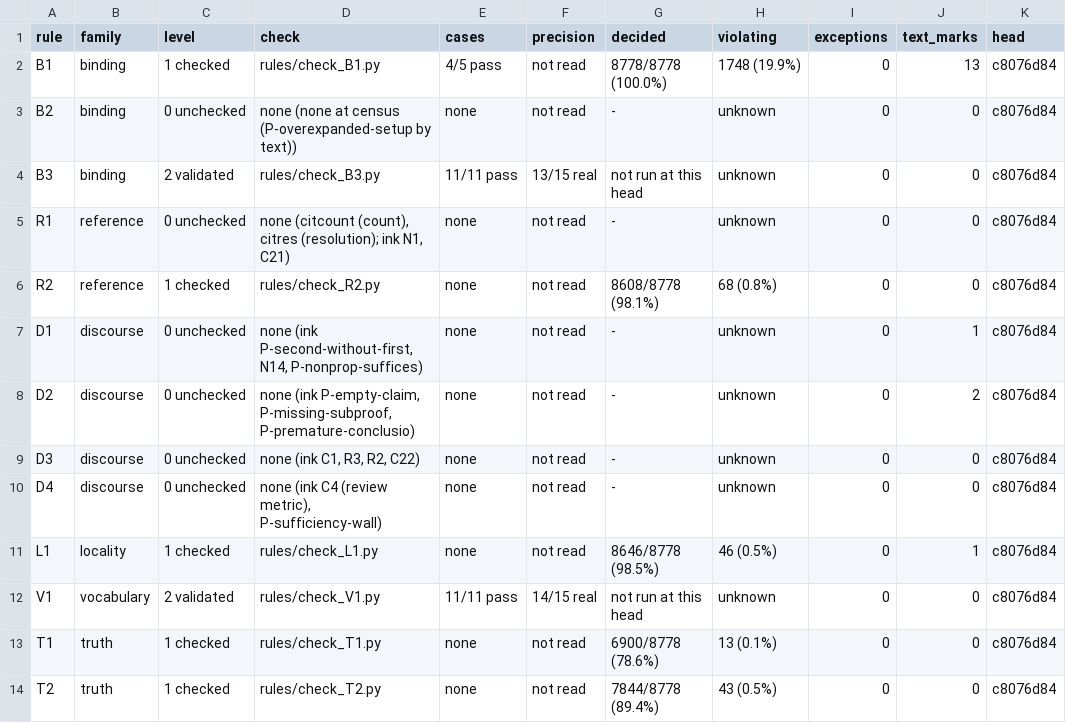
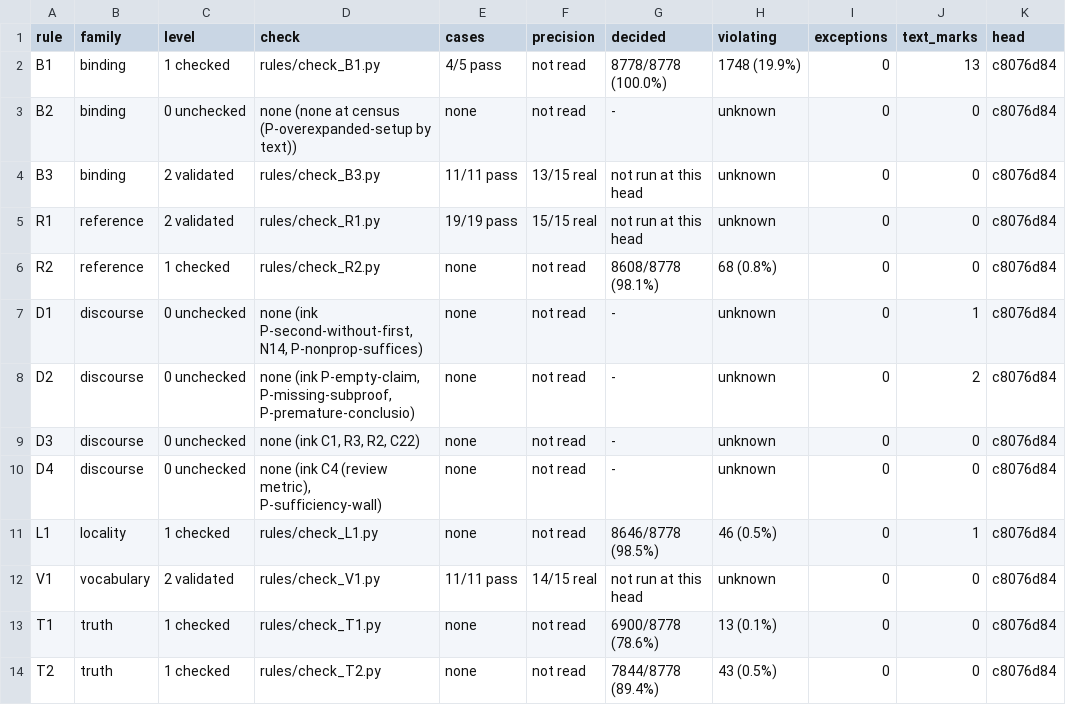
Before and after one commit to tothedarktowercame/futon4, a TSV file: holes/labs/E-paperprinter-cleanup/endgame/grammar-ledger.tsv, drawn as a sheet.

```diff
--- a/holes/labs/E-paperprinter-cleanup/endgame/grammar-ledger.tsv
+++ b/holes/labs/E-paperprinter-cleanup/endgame/grammar-ledger.tsv
@@ -4,3 +4,3 @@ B2	binding	0 unchecked	none (none at census (P-overexpanded-setup by text))	none
 B3	binding	2 validated	rules/check_B3.py	11/11 pass	13/15 real	not run at this head	unknown	0	0	c8076d84
-R1	reference	0 unchecked	none (citcount (count), citres (resolution); ink N1, C21)	none	not read	-	unknown	0	0	c8076d84
+R1	reference	2 validated	rules/check_R1.py	19/19 pass	15/15 real	not run at this head	unknown	0	0	c8076d84
 R2	reference	1 checked	rules/check_R2.py	none	not read	8608/8778 (98.1%)	68 (0.8%)	0	0	c8076d84
```
Also changed, not shown: holes/labs/E-paperprinter-cleanup/endgame/rule-precision.tsv, holes/labs/E-paperprinter-cleanup/endgame/rule-validation.tsv, 2 other files.
